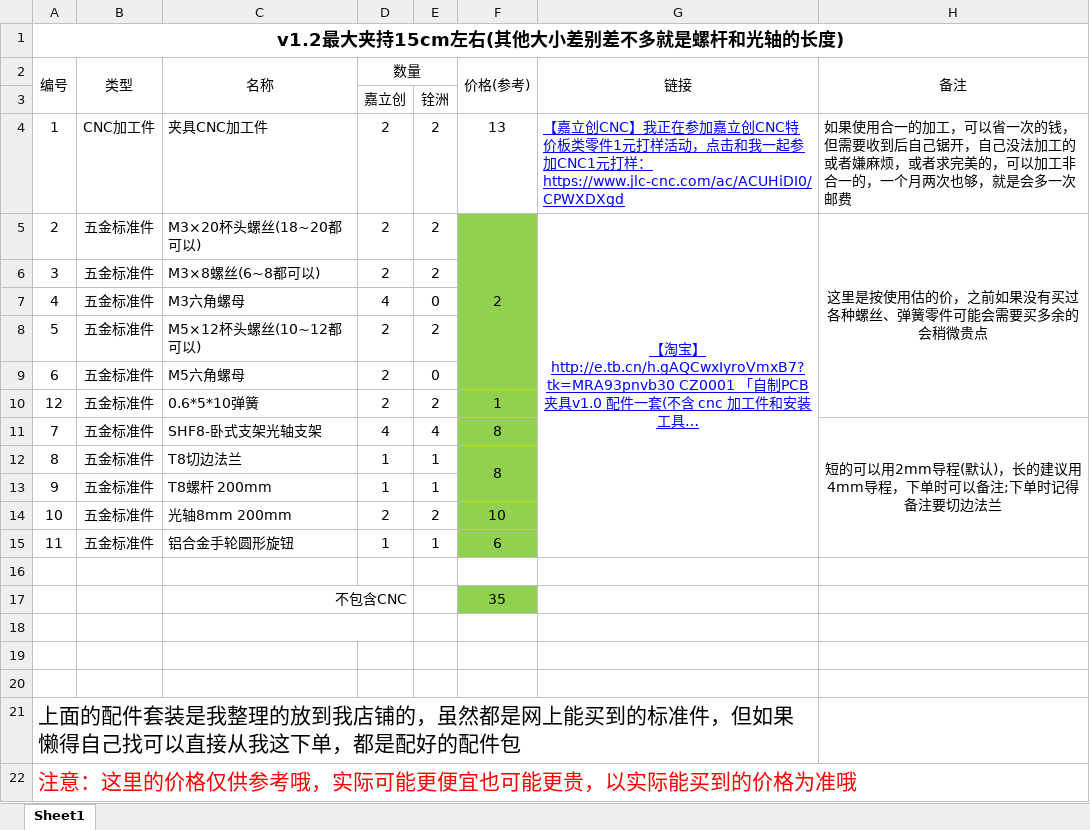
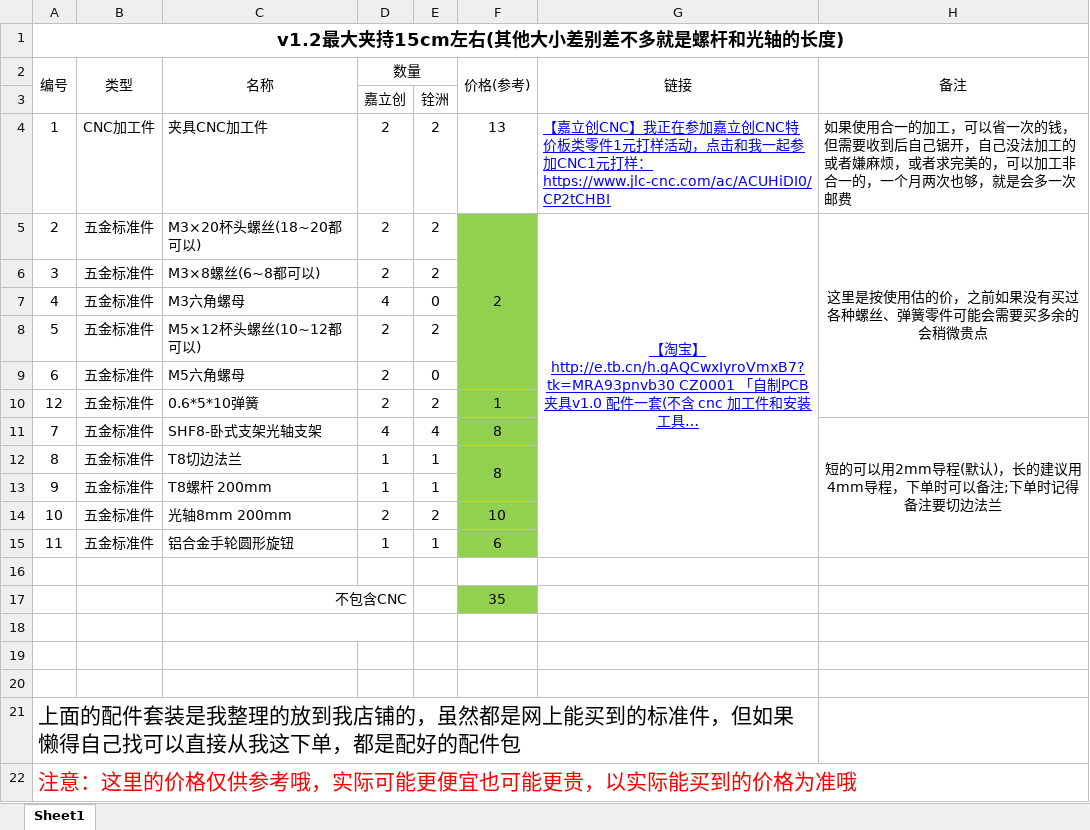
Before and after one commit to zhangbokang/PCB_Fixture, an Excel workbook: BOM表.xlsx, sheet Sheet1, drawn as a sheet; long unchanged cells end in …; values as stored, in another font and other column widths than the file's, no borders; ↵ is a line break in a cell; the diff names each change by its address in the sheet, - before the commit and + after, or states it on an @@ line.

```diff
--- a/BOM表.xlsx (sheet Sheet1)
+++ b/BOM表.xlsx (sheet Sheet1)
-G4 (链接): …打样： ↵ https://www.jlc-cnc.com/ac/ACUHiDI0/CPWXDXgd
+G4 (链接): …打样： ↵ https://www.jlc-cnc.com/ac/ACUHiDI0/CP2tCHBI
```
Also changed, not shown: 1 other file.
